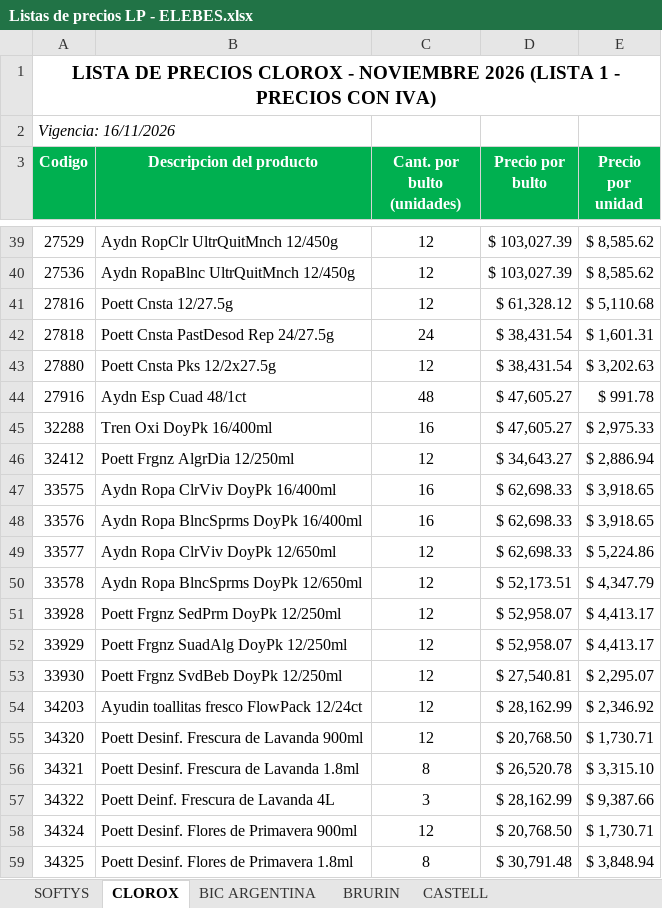
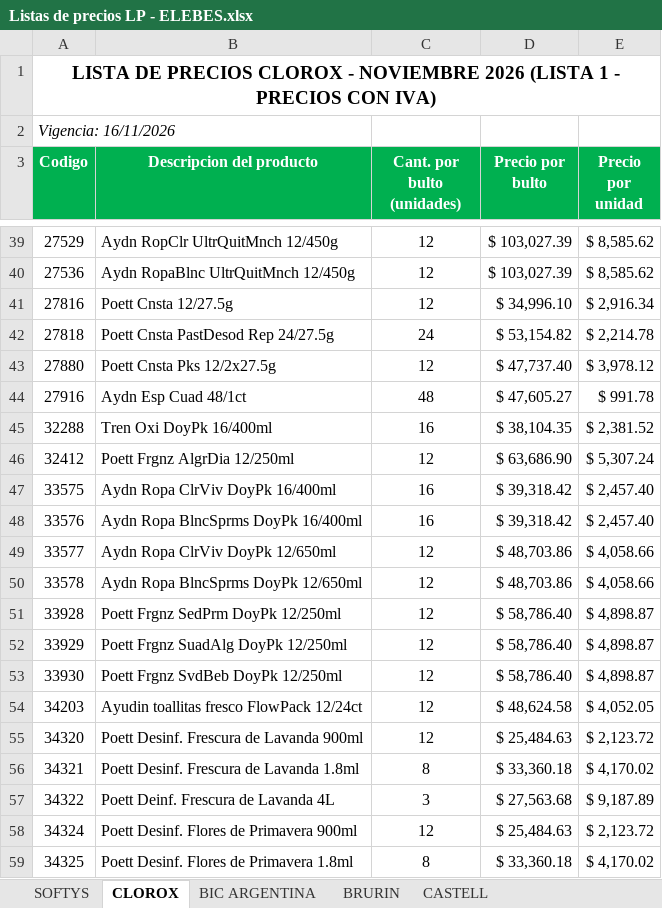
Before and after one commit to 1605-83/Lista-Precios-Octubre-2026, an Excel workbook: Listas de precios LP - ELEBES.xlsx, sheet CLOROX, drawn as a sheet; only a part is shown, gaps mark what is left out; values as stored, in another font and other column widths than the file's, no borders; the diff covers the shown part only; the diff names each change by its address in the sheet, - before the commit and + after, or states it on an @@ line.

```diff
--- a/Listas de precios LP - ELEBES.xlsx (sheet CLOROX)
+++ b/Listas de precios LP - ELEBES.xlsx (sheet CLOROX)
-D41 (Precio por bulto): $ 61,328.12
+D41 (Precio por bulto): $ 34,996.10
-E41 (Precio por unidad): $ 5,110.68
+E41 (Precio por unidad): $ 2,916.34
-D42 (Precio por bulto): $ 38,431.54
+D42 (Precio por bulto): $ 53,154.82
-E42 (Precio por unidad): $ 1,601.31
+E42 (Precio por unidad): $ 2,214.78
-D43 (Precio por bulto): $ 38,431.54
+D43 (Precio por bulto): $ 47,737.40
-E43 (Precio por unidad): $ 3,202.63
+E43 (Precio por unidad): $ 3,978.12
-D45 (Precio por bulto): $ 47,605.27
+D45 (Precio por bulto): $ 38,104.35
-E45 (Precio por unidad): $ 2,975.33
+E45 (Precio por unidad): $ 2,381.52
-D46 (Precio por bulto): $ 34,643.27
+D46 (Precio por bulto): $ 63,686.90
-E46 (Precio por unidad): $ 2,886.94
+E46 (Precio por unidad): $ 5,307.24
-D47:D48 (Precio por bulto): $ 62,698.33
+D47:D48 (Precio por bulto): $ 39,318.42
-E47:E48 (Precio por unidad): $ 3,918.65
+E47:E48 (Precio por unidad): $ 2,457.40
-D49 (Precio por bulto): $ 62,698.33
+D49 (Precio por bulto): $ 48,703.86
-E49 (Precio por unidad): $ 5,224.86
+E49 (Precio por unidad): $ 4,058.66
-D50 (Precio por bulto): $ 52,173.51
+D50 (Precio por bulto): $ 48,703.86
-E50 (Precio por unidad): $ 4,347.79
+E50 (Precio por unidad): $ 4,058.66
-D51:D52 (Precio por bulto): $ 52,958.07
+D51:D52 (Precio por bulto): $ 58,786.40
-E51:E52 (Precio por unidad): $ 4,413.17
+E51:E52 (Precio por unidad): $ 4,898.87
-D53 (Precio por bulto): $ 27,540.81
+D53 (Precio por bulto): $ 58,786.40
-E53 (Precio por unidad): $ 2,295.07
+E53 (Precio por unidad): $ 4,898.87
-D54 (Precio por bulto): $ 28,162.99
+D54 (Precio por bulto): $ 48,624.58
-E54 (Precio por unidad): $ 2,346.92
+E54 (Precio por unidad): $ 4,052.05
-D55 (Precio por bulto): $ 20,768.50
+D55 (Precio por bulto): $ 25,484.63
-E55 (Precio por unidad): $ 1,730.71
+E55 (Precio por unidad): $ 2,123.72
-D56 (Precio por bulto): $ 26,520.78
+D56 (Precio por bulto): $ 33,360.18
-E56 (Precio por unidad): $ 3,315.10
+E56 (Precio por unidad): $ 4,170.02
-D57 (Precio por bulto): $ 28,162.99
+D57 (Precio por bulto): $ 27,563.68
-E57 (Precio por unidad): $ 9,387.66
+E57 (Precio por unidad): $ 9,187.89
-D58 (Precio por bulto): $ 20,768.50
+D58 (Precio por bulto): $ 25,484.63
-E58 (Precio por unidad): $ 1,730.71
+E58 (Precio por unidad): $ 2,123.72
-D59 (Precio por bulto): $ 30,791.48
+D59 (Precio por bulto): $ 33,360.18
-E59 (Precio por unidad): $ 3,848.94
+E59 (Precio por unidad): $ 4,170.02
```
Also changed, not shown: 50 edited cells elsewhere in this sheet, 2 other files.
